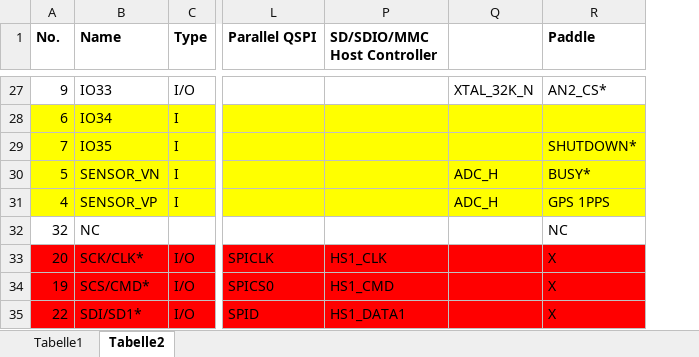
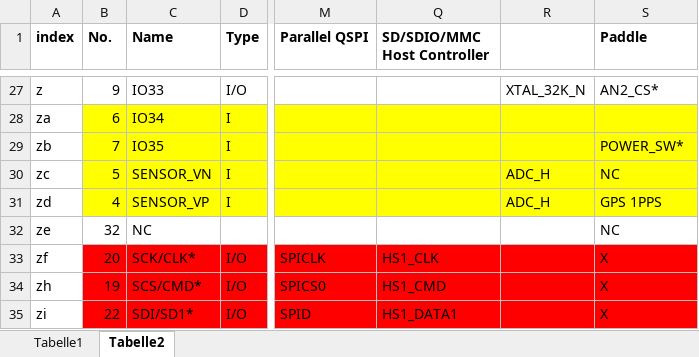
Before and after one commit to iveyj1/paddle, an Excel workbook: datasheets/ESP32.xlsx, sheet Tabelle2, drawn as a sheet; only a part is shown, gaps mark what is left out; values as stored, in another font and other column widths than the file's, no borders; addresses are those after the commit; the diff covers the shown part only; the diff names each change by its address in the sheet, - before the commit and + after, or states it on an @@ line.

```diff
--- a/datasheets/ESP32.xlsx (sheet Tabelle2)
+++ b/datasheets/ESP32.xlsx (sheet Tabelle2)
+column A (index), rows 27-35: z | za | zb | zc | zd | ze | zf | zh | zi
-S29 (Paddle): SHUTDOWN*
+S29 (Paddle): POWER_SW*
-S30 (Paddle): BUSY*
+S30 (Paddle): NC
```
Also changed, not shown: 7 edited cells elsewhere in this sheet.
